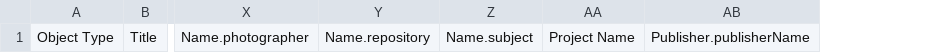
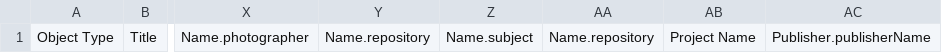
Before and after one commit to UCLALibrary/californica, a CSV file: app/assets/csv/import_manifest.csv, drawn as a sheet; only a part is shown, gaps mark what is left out; the diff names each change by its address in the sheet, - before the commit and + after, or states it on an @@ line.

Commit message:
[CAL-822] Add missing docs for repository field, add test for alternate heading for repository field, add alternate heading to CALIFORNICA_TERMS_MAP

```diff
--- a/app/assets/csv/import_manifest.csv
+++ b/app/assets/csv/import_manifest.csv
+column AA, row 1: Name.repository
```
Also changed, not shown: 3 other files.
